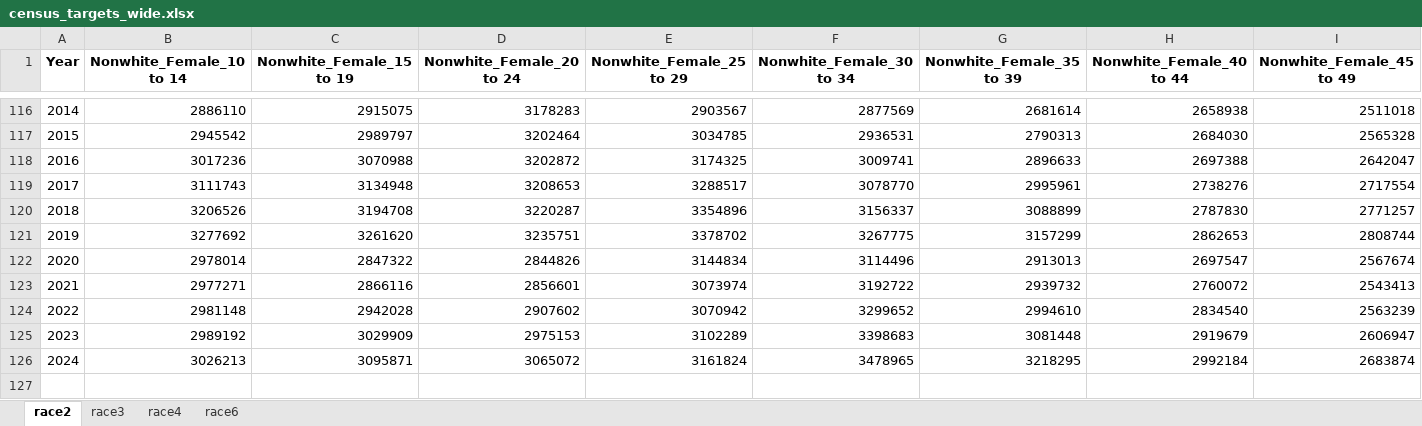
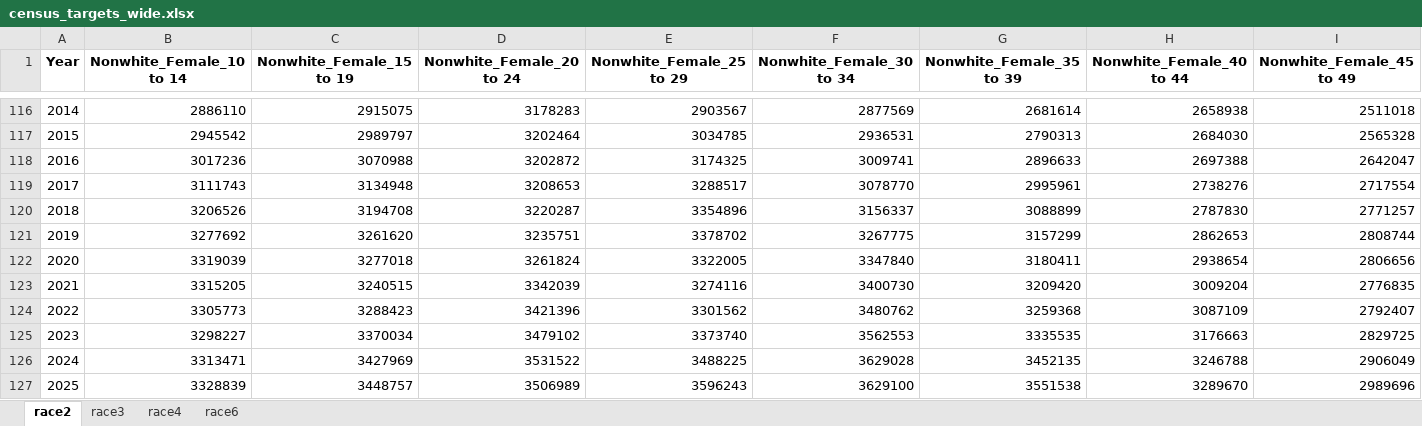
Before and after one commit to joshuaborn/census-targets, an Excel workbook: output/census_targets_wide.xlsx, sheet race2, drawn as a sheet; only a part is shown, gaps mark what is left out; values as stored, in another font and other column widths than the file's, no borders; removed rows and columns are numbered as before the commit, all else as after; rows hold the shown columns only; the diff names each change by its address in the sheet, - before the commit and + after, or states it on an @@ line.

```diff
--- a/output/census_targets_wide.xlsx (sheet race2)
+++ b/output/census_targets_wide.xlsx (sheet race2)
-row 122: 2020 | 2978014 | 2847322 | 2844826 | 3144834 | 3114496 | 2913013 | 2697547 | 2567674
-row 123: 2021 | 2977271 | 2866116 | 2856601 | 3073974 | 3192722 | 2939732 | 2760072 | 2543413
-row 124: 2022 | 2981148 | 2942028 | 2907602 | 3070942 | 3299652 | 2994610 | 2834540 | 2563239
-row 125: 2023 | 2989192 | 3029909 | 2975153 | 3102289 | 3398683 | 3081448 | 2919679 | 2606947
-row 126: 2024 | 3026213 | 3095871 | 3065072 | 3161824 | 3478965 | 3218295 | 2992184 | 2683874
+row 122: 2020 | 3319039 | 3277018 | 3261824 | 3322005 | 3347840 | 3180411 | 2938654 | 2806656
+row 123: 2021 | 3315205 | 3240515 | 3342039 | 3274116 | 3400730 | 3209420 | 3009204 | 2776835
+row 124: 2022 | 3305773 | 3288423 | 3421396 | 3301562 | 3480762 | 3259368 | 3087109 | 2792407
+row 125: 2023 | 3298227 | 3370034 | 3479102 | 3373740 | 3562553 | 3335535 | 3176663 | 2829725
+row 126: 2024 | 3313471 | 3427969 | 3531522 | 3488225 | 3629028 | 3452135 | 3246788 | 2906049
+row 127: 2025 | 3328839 | 3448757 | 3506989 | 3596243 | 3629100 | 3551538 | 3289670 | 2989696
```
Also changed, not shown: sheet race6, sheet race3, output/census_targets_wide_adults.xlsx, output/census_targets_wide_adults_hispanic.xlsx, 16 other files.
